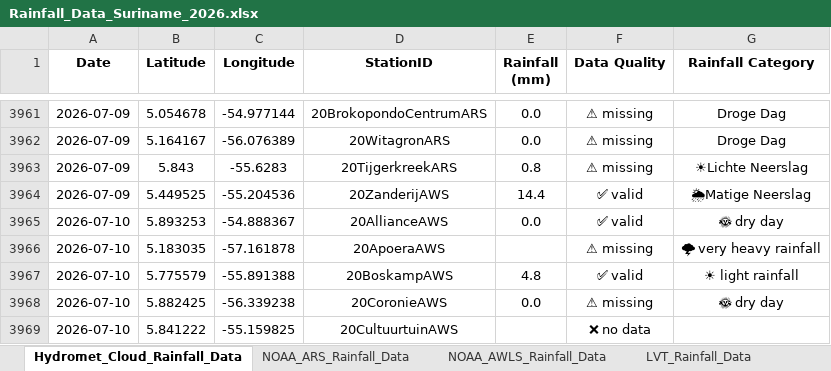
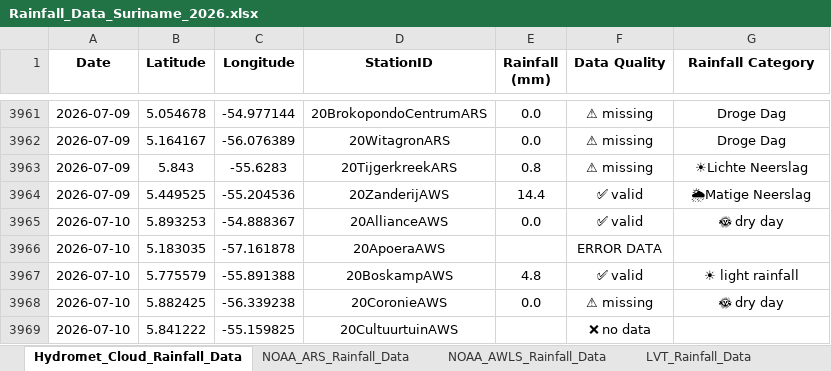
Before and after one commit to Felicia123-prog/suriname-climate-hazard-map, an Excel workbook: data/rainfall/Rainfall_Data_Suriname_2026.xlsx, sheet Hydromet_Cloud_Rainfall_Data, drawn as a sheet; only a part is shown, gaps mark what is left out; values as stored, in another font and other column widths than the file's, no borders; the diff covers the shown part only; the diff names each change by its address in the sheet, - before the commit and + after, or states it on an @@ line.

```diff
--- a/data/rainfall/Rainfall_Data_Suriname_2026.xlsx (sheet Hydromet_Cloud_Rainfall_Data)
+++ b/data/rainfall/Rainfall_Data_Suriname_2026.xlsx (sheet Hydromet_Cloud_Rainfall_Data)
-F3966 (Data Quality): ⚠ missing
+F3966 (Data Quality): ERROR DATA
-G3966 (Rainfall Category): 🌩 very heavy rainfall
+G3966 (Rainfall Category): (empty)
```
Also changed, not shown: 60 added rows elsewhere in this sheet, sheet LVT_Rainfall_Data, sheet NOAA_ARS_Rainfall_Data, sheet Volunteer_Rainfal_Data, sheet NOAA_AWLS_Rainfall_Data.
